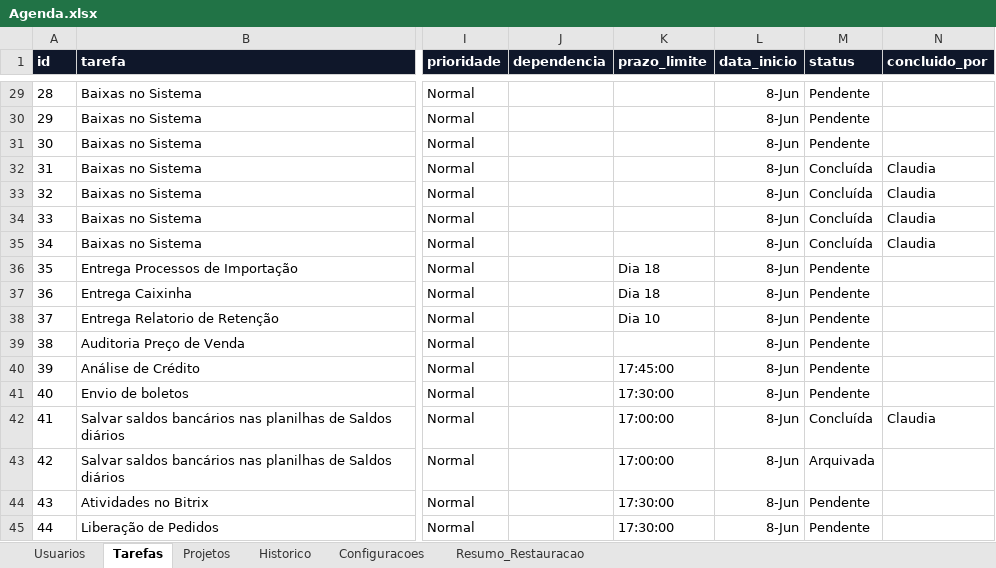
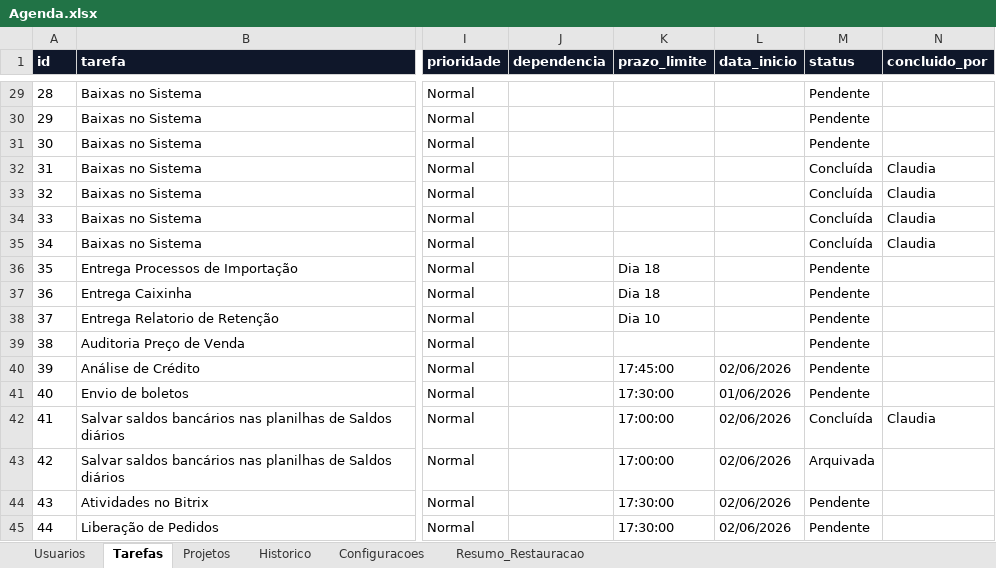
Before and after one commit to paulamayara10-code/agenda, an Excel workbook: Agenda.xlsx, sheet Tarefas, drawn as a sheet; only a part is shown, gaps mark what is left out; values as stored, in another font and other column widths than the file's, no borders; table styles not drawn; the diff covers the shown part only; the diff names each change by its address in the sheet, - before the commit and + after, or states it on an @@ line.

```diff
--- a/Agenda.xlsx (sheet Tarefas)
+++ b/Agenda.xlsx (sheet Tarefas)
-L29:L39 (data_inicio): 8-Jun
+L29:L39 (data_inicio): (empty)
-L40 (data_inicio): 8-Jun
+L40 (data_inicio): 02/06/2026
-L41 (data_inicio): 8-Jun
+L41 (data_inicio): 01/06/2026
-L42:L45 (data_inicio): 8-Jun
+L42:L45 (data_inicio): 02/06/2026
```
Also changed, not shown: 27 edited cells elsewhere in this sheet, 2 other files.
